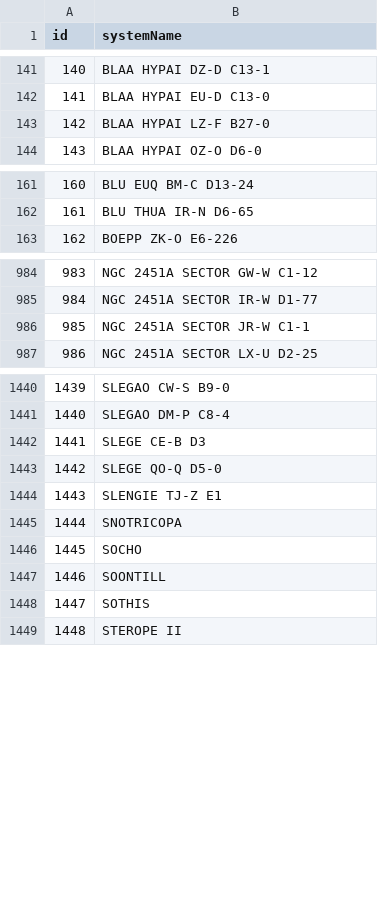
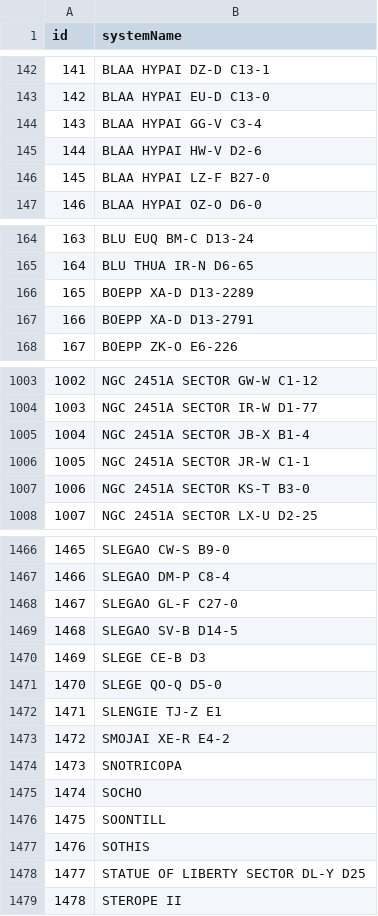
Before and after one commit to canonn-science/CAPIv2-Strapi, a CSV file: seed_files/CSV/exampleData/systems.csv, drawn as a sheet; only a part is shown, gaps mark what is left out; the diff covers the shown part only; the diff names each change by its address in the sheet, - before the commit and + after, or states it on an @@ line.

```diff
--- a/seed_files/CSV/exampleData/systems.csv
+++ b/seed_files/CSV/exampleData/systems.csv
@@ column A (id) renumbered from row 10 down @@
+row 144: 143 | BLAA HYPAI GG-V C3-4
+row 145: 144 | BLAA HYPAI HW-V D2-6
+row 166: 165 | BOEPP XA-D D13-2289
+row 167: 166 | BOEPP XA-D D13-2791
+row 1005: 1004 | NGC 2451A SECTOR JB-X B1-4
+row 1007: 1006 | NGC 2451A SECTOR KS-T B3-0
+row 1468: 1467 | SLEGAO GL-F C27-0
+row 1469: 1468 | SLEGAO SV-B D14-5
+row 1473: 1472 | SMOJAI XE-R E4-2
+row 1478: 1477 | STATUE OF LIBERTY SECTOR DL-Y D25
```
Also changed, not shown: 35 added rows elsewhere in this file, seed_files/CSV/exampleData/bmsites.csv, seed_files/CSV/exampleData/bodies.csv, 19 other files.
